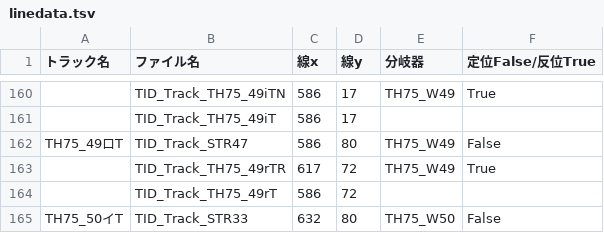
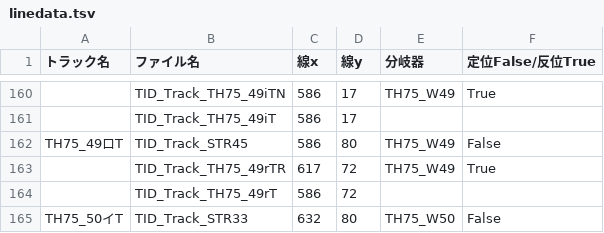
Before and after one commit to daidoji-traincrew-office/TrainCrewTIDWindow, a TSV file: exe/setting/linedata.tsv, drawn as a sheet; only a part is shown, gaps mark what is left out; the diff names each change by its address in the sheet, - before the commit and + after, or states it on an @@ line.

```diff
--- a/exe/setting/linedata.tsv
+++ b/exe/setting/linedata.tsv
-B162 (ファイル名): TID_Track_STR47
+B162 (ファイル名): TID_Track_STR45
```
Also changed, not shown: setting/linedata.tsv.
